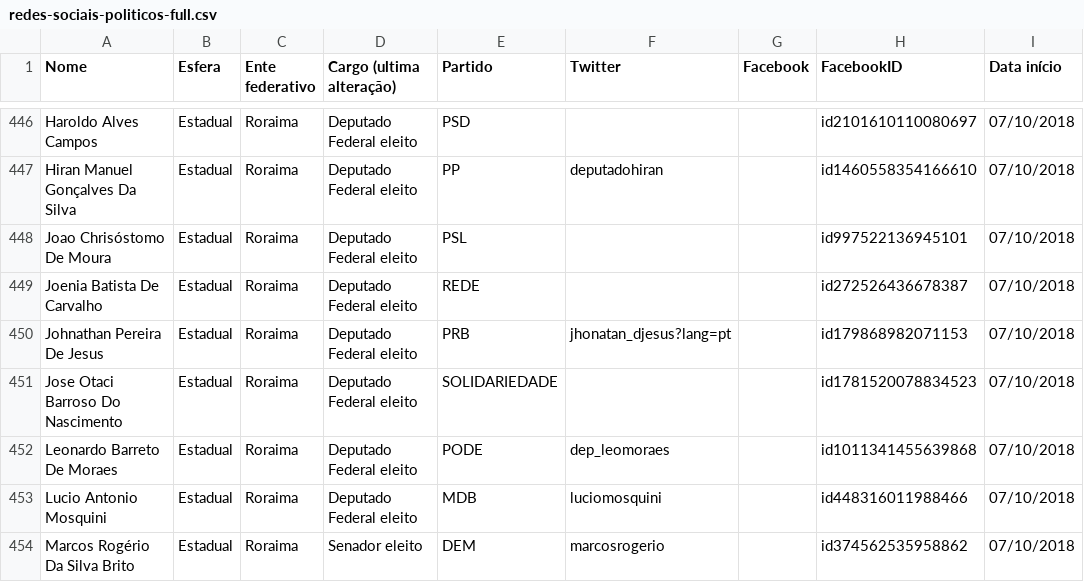
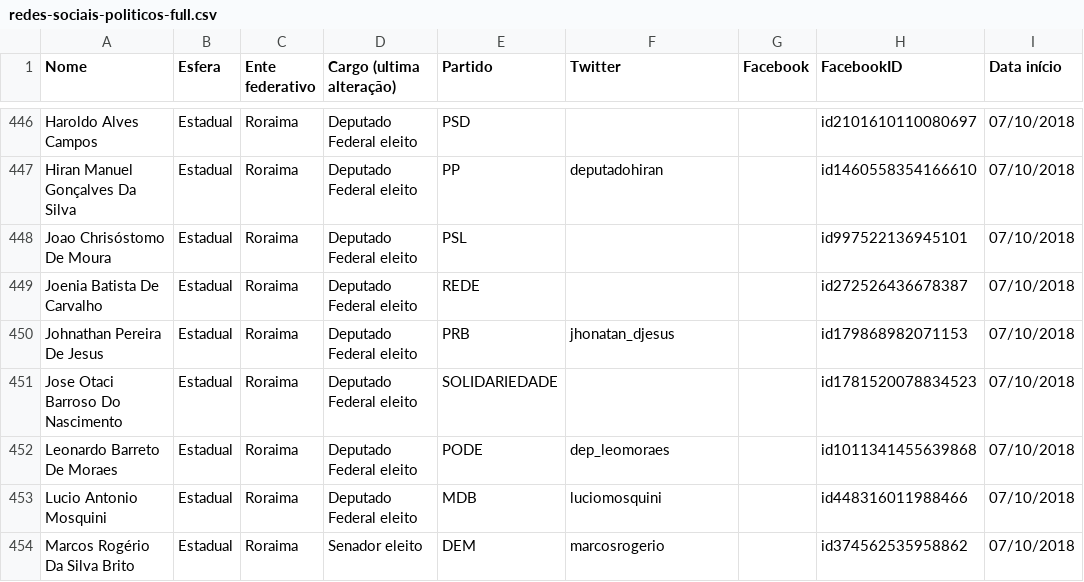
Before and after one commit to projeto7c0/redes-sociais-politicos, a CSV file: redes-sociais-politicos-full.csv, drawn as a sheet; only a part is shown, gaps mark what is left out; the diff names each change by its address in the sheet, - before the commit and + after, or states it on an @@ line.

Commit message:
Removendo outro lang=pt
Agora do jhonatan_djesus

```diff
--- a/redes-sociais-politicos-full.csv
+++ b/redes-sociais-politicos-full.csv
-F450 (Twitter): jhonatan_djesus?lang=pt
+F450 (Twitter): jhonatan_djesus
```
